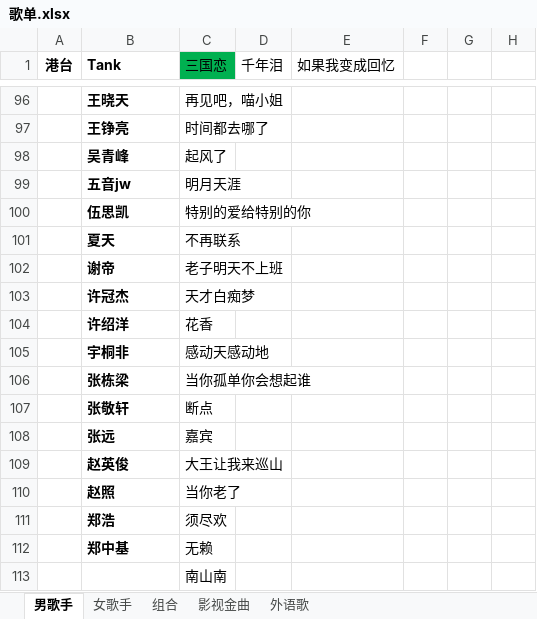
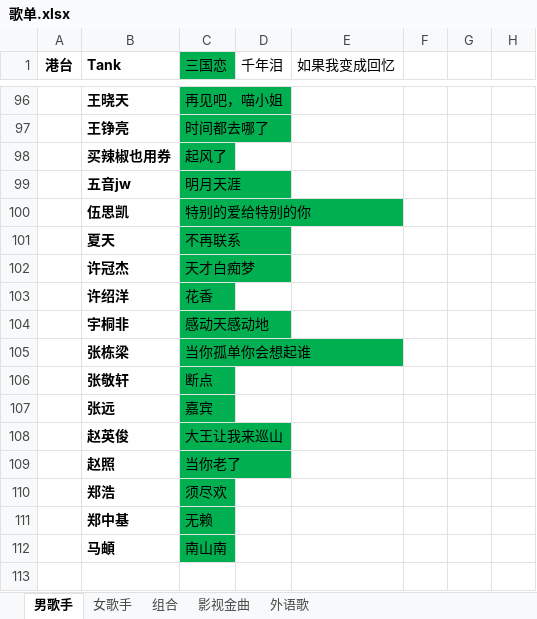
Before and after one commit to zhangbaochong/MusicList, an Excel workbook: 歌单.xlsx, sheet 男歌手, drawn as a sheet; only a part is shown, gaps mark what is left out; values as stored, in another font and other column widths than the file's, no borders; removed rows and columns are numbered as before the commit, all else as after; rows hold the shown columns only; the diff covers the shown part only; the diff names each change by its address in the sheet, - before the commit and + after, or states it on an @@ line.

```diff
--- a/歌单.xlsx (sheet 男歌手)
+++ b/歌单.xlsx (sheet 男歌手)
-C96:C101 fill: none
+C96:C101 fill: #00B050
-B98 (Tank): 吴青峰
+B98 (Tank): 买辣椒也用券
-row 102:  | 谢帝 | 老子明天不上班
-C102:C112 fill: none
+C102:C112 fill: #00B050
-B112 (Tank): (empty)
+B112 (Tank): 马頔
```
Also changed, not shown: cell formats elsewhere in this sheet.
